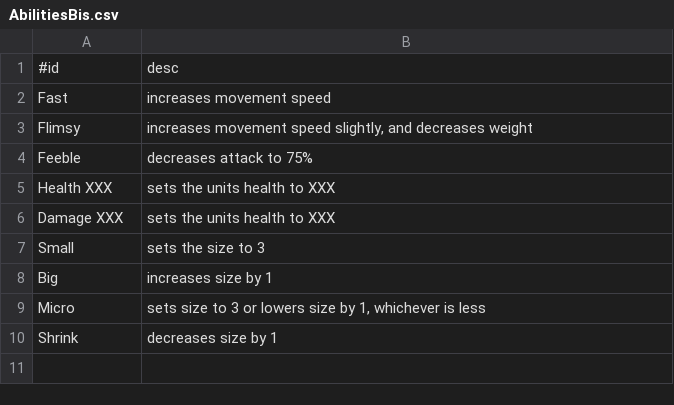
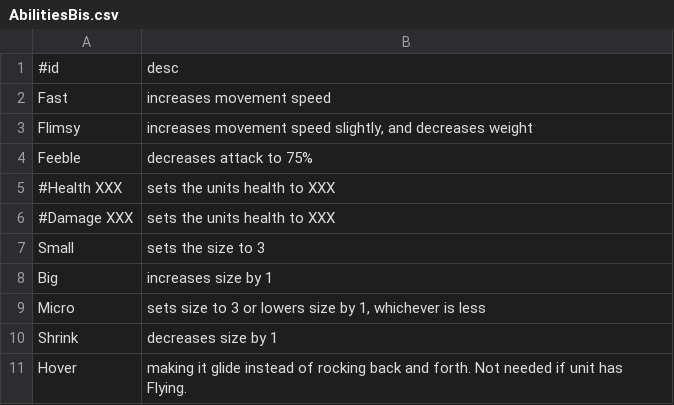
Before and after one commit to Snrasha/HH_Tools, a CSV file: HerosHourEditor/sources/Utils/AbilitiesBis.csv, drawn as a sheet.

```diff
--- a/HerosHourEditor/sources/Utils/AbilitiesBis.csv
+++ b/HerosHourEditor/sources/Utils/AbilitiesBis.csv
@@ -4,4 +4,4 @@ Flimsy;increases movement speed slightly, and decreases weight
 Feeble;decreases attack to 75%
-Health XXX;sets the units health to XXX
-Damage XXX;sets the units health to XXX
+#Health XXX;sets the units health to XXX
+#Damage XXX;sets the units health to XXX
 Small;sets the size to 3
@@ -10 +10,2 @@ Micro;sets size to 3 or lowers size by 1, whichever is less
 Shrink;decreases size by 1
+Hover;making it glide instead of rocking back and forth. Not needed if unit has Flying.
```
Also changed, not shown: HerosHourEditor/sources/Utils/Abilities.csv, HerosHourEditor/sources/Utils/Spells.csv, 16 other files.
